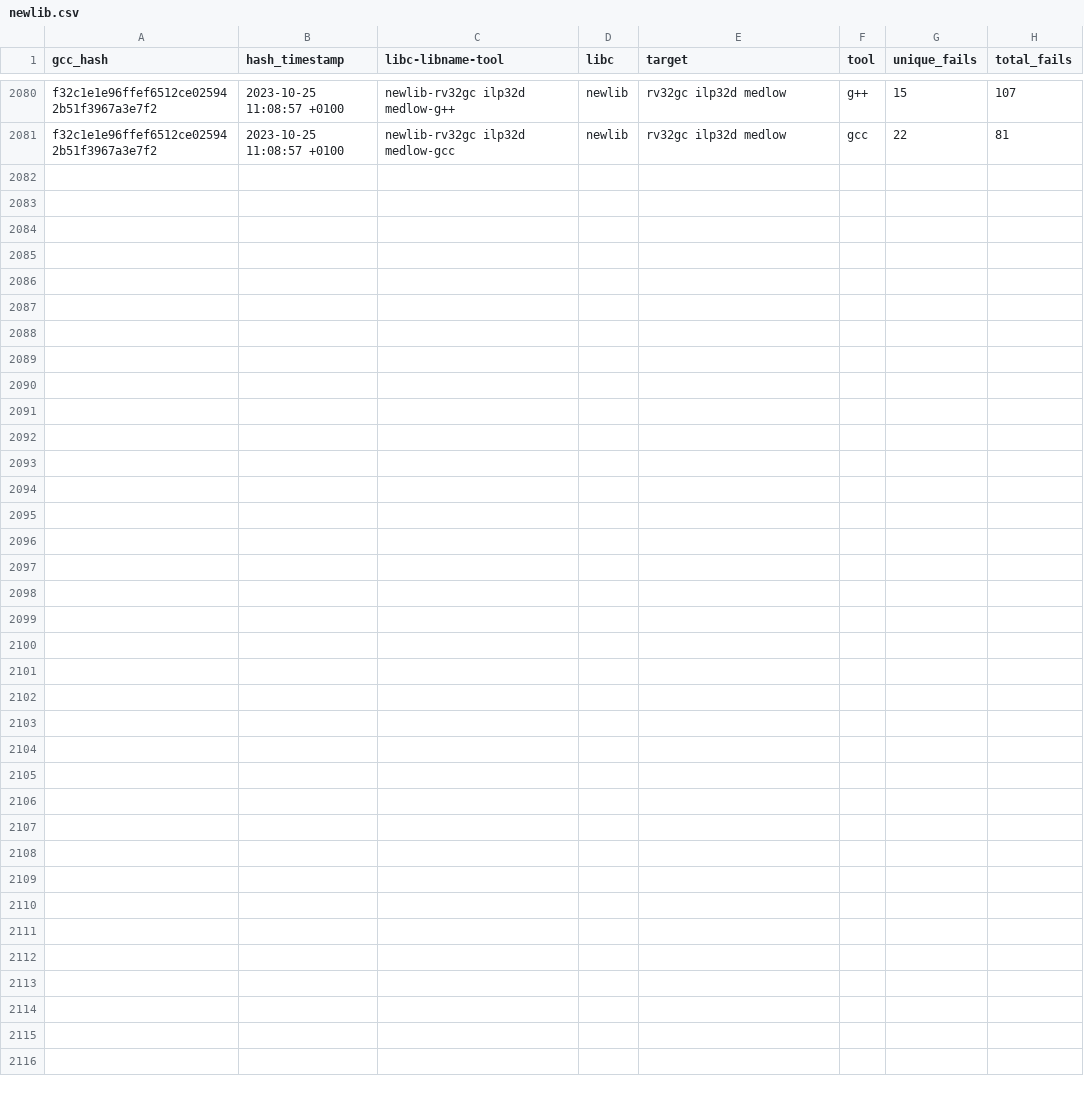
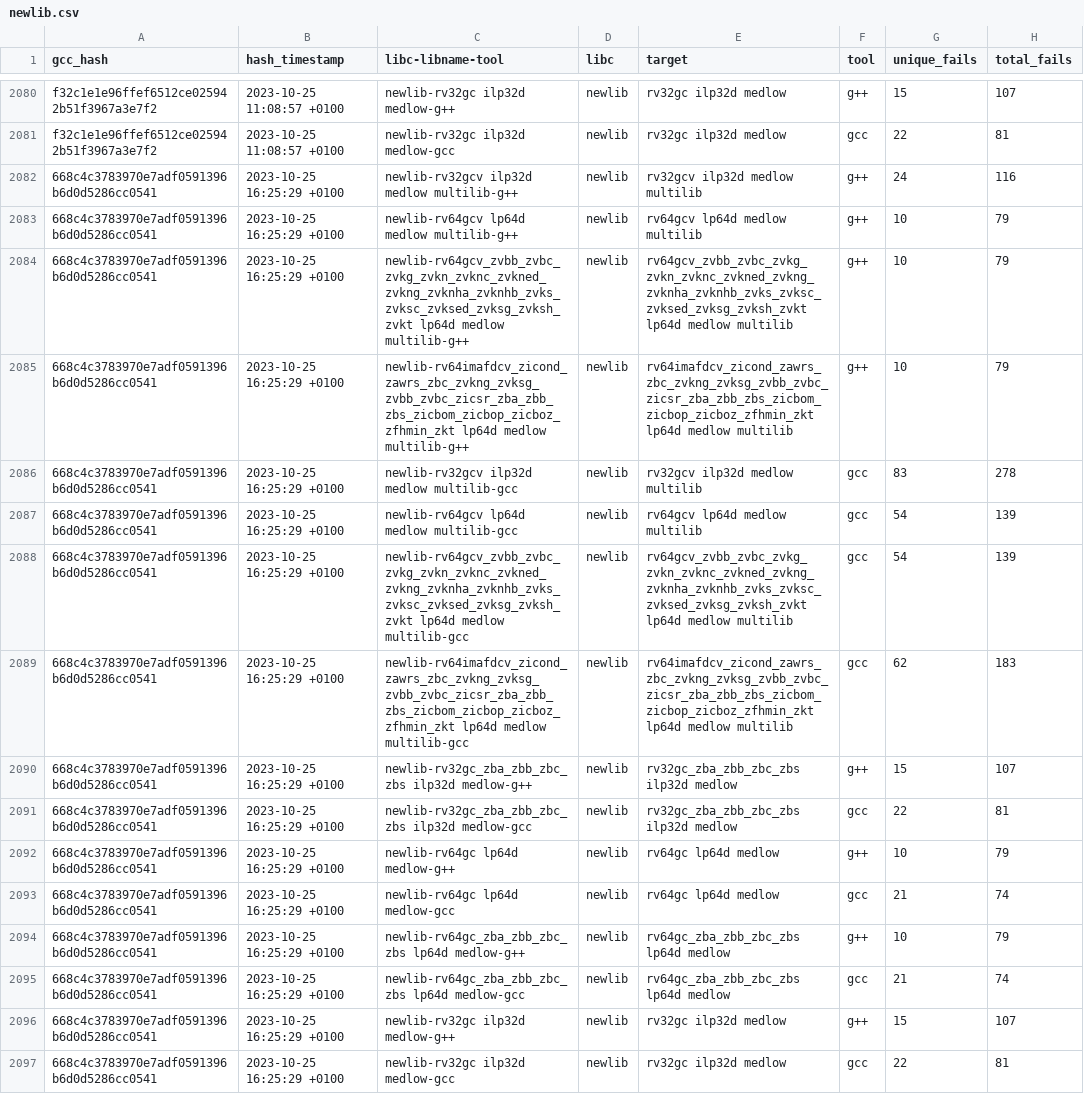
Before and after one commit to patrick-rivos/gcc-postcommit-ci, a CSV file: dashboard/newlib.csv, drawn as a sheet; only a part is shown, gaps mark what is left out; the diff names each change by its address in the sheet, - before the commit and + after, or states it on an @@ line.

```diff
--- a/dashboard/newlib.csv
+++ b/dashboard/newlib.csv
+row 2082: 668c4c3783970e7adf0591396b6d0d5286cc0541 | 2023-10-25 16:25:29 +0100 | newlib-rv32gcv ilp32d medlow multilib-g++ | newlib | rv32gcv ilp32d medlow multilib | g++ | 24 | 116
+row 2083: 668c4c3783970e7adf0591396b6d0d5286cc0541 | 2023-10-25 16:25:29 +0100 | newlib-rv64gcv lp64d medlow multilib-g++ | newlib | rv64gcv lp64d medlow multilib | g++ | 10 | 79
+row 2084: 668c4c3783970e7adf0591396b6d0d5286cc0541 | 2023-10-25 16:25:29 +0100 | newlib-rv64gcv_zvbb_zvbc_zvkg_zvkn_zvknc_zvkned_zvkng_zvknha_zvknhb_zvks_zvksc_zvksed_zvksg_zvksh_zvkt lp64d medlow multilib-g++ | newlib | rv64gcv_zvbb_zvbc_zvkg_zvkn_zvknc_zvkned_zvkng_zvknha_zvknhb_zvks_zvksc_zvksed_zvksg_zvksh_zvkt lp64d medlow multilib | g++ | 10 | 79
+row 2085: 668c4c3783970e7adf0591396b6d0d5286cc0541 | 2023-10-25 16:25:29 +0100 | newlib-rv64imafdcv_zicond_zawrs_zbc_zvkng_zvksg_zvbb_zvbc_zicsr_zba_zbb_zbs_zicbom_zicbop_zicboz_zfhmin_zkt lp64d medlow multilib-g++ | newlib | rv64imafdcv_zicond_zawrs_zbc_zvkng_zvksg_zvbb_zvbc_zicsr_zba_zbb_zbs_zicbom_zicbop_zicboz_zfhmin_zkt lp64d medlow multilib | g++ | 10 | 79
+row 2086: 668c4c3783970e7adf0591396b6d0d5286cc0541 | 2023-10-25 16:25:29 +0100 | newlib-rv32gcv ilp32d medlow multilib-gcc | newlib | rv32gcv ilp32d medlow multilib | gcc | 83 | 278
+row 2087: 668c4c3783970e7adf0591396b6d0d5286cc0541 | 2023-10-25 16:25:29 +0100 | newlib-rv64gcv lp64d medlow multilib-gcc | newlib | rv64gcv lp64d medlow multilib | gcc | 54 | 139
+row 2088: 668c4c3783970e7adf0591396b6d0d5286cc0541 | 2023-10-25 16:25:29 +0100 | newlib-rv64gcv_zvbb_zvbc_zvkg_zvkn_zvknc_zvkned_zvkng_zvknha_zvknhb_zvks_zvksc_zvksed_zvksg_zvksh_zvkt lp64d medlow multilib-gcc | newlib | rv64gcv_zvbb_zvbc_zvkg_zvkn_zvknc_zvkned_zvkng_zvknha_zvknhb_zvks_zvksc_zvksed_zvksg_zvksh_zvkt lp64d medlow multilib | gcc | 54 | 139
+row 2089: 668c4c3783970e7adf0591396b6d0d5286cc0541 | 2023-10-25 16:25:29 +0100 | newlib-rv64imafdcv_zicond_zawrs_zbc_zvkng_zvksg_zvbb_zvbc_zicsr_zba_zbb_zbs_zicbom_zicbop_zicboz_zfhmin_zkt lp64d medlow multilib-gcc | newlib | rv64imafdcv_zicond_zawrs_zbc_zvkng_zvksg_zvbb_zvbc_zicsr_zba_zbb_zbs_zicbom_zicbop_zicboz_zfhmin_zkt lp64d medlow multilib | gcc | 62 | 183
+row 2090: 668c4c3783970e7adf0591396b6d0d5286cc0541 | 2023-10-25 16:25:29 +0100 | newlib-rv32gc_zba_zbb_zbc_zbs ilp32d medlow-g++ | newlib | rv32gc_zba_zbb_zbc_zbs ilp32d medlow | g++ | 15 | 107
+row 2091: 668c4c3783970e7adf0591396b6d0d5286cc0541 | 2023-10-25 16:25:29 +0100 | newlib-rv32gc_zba_zbb_zbc_zbs ilp32d medlow-gcc | newlib | rv32gc_zba_zbb_zbc_zbs ilp32d medlow | gcc | 22 | 81
+row 2092: 668c4c3783970e7adf0591396b6d0d5286cc0541 | 2023-10-25 16:25:29 +0100 | newlib-rv64gc lp64d medlow-g++ | newlib | rv64gc lp64d medlow | g++ | 10 | 79
+row 2093: 668c4c3783970e7adf0591396b6d0d5286cc0541 | 2023-10-25 16:25:29 +0100 | newlib-rv64gc lp64d medlow-gcc | newlib | rv64gc lp64d medlow | gcc | 21 | 74
+row 2094: 668c4c3783970e7adf0591396b6d0d5286cc0541 | 2023-10-25 16:25:29 +0100 | newlib-rv64gc_zba_zbb_zbc_zbs lp64d medlow-g++ | newlib | rv64gc_zba_zbb_zbc_zbs lp64d medlow | g++ | 10 | 79
+row 2095: 668c4c3783970e7adf0591396b6d0d5286cc0541 | 2023-10-25 16:25:29 +0100 | newlib-rv64gc_zba_zbb_zbc_zbs lp64d medlow-gcc | newlib | rv64gc_zba_zbb_zbc_zbs lp64d medlow | gcc | 21 | 74
+row 2096: 668c4c3783970e7adf0591396b6d0d5286cc0541 | 2023-10-25 16:25:29 +0100 | newlib-rv32gc ilp32d medlow-g++ | newlib | rv32gc ilp32d medlow | g++ | 15 | 107
+row 2097: 668c4c3783970e7adf0591396b6d0d5286cc0541 | 2023-10-25 16:25:29 +0100 | newlib-rv32gc ilp32d medlow-gcc | newlib | rv32gc ilp32d medlow | gcc | 22 | 81
```
Also changed, not shown: dashboard/linux.csv, 16 other files.
